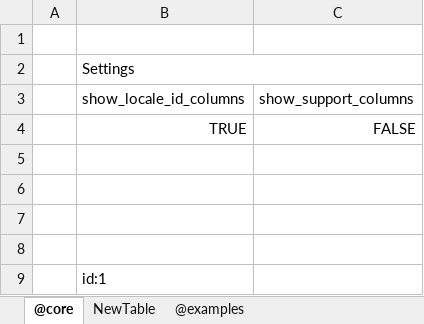
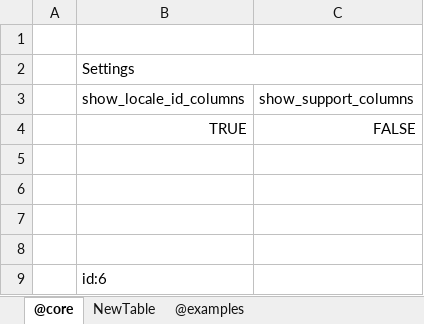
Before and after one commit to jacoby3210/cas-data-designer, an Excel workbook: dist/origin.xlsx, sheet @core, drawn as a sheet; values as stored, in another font and other column widths than the file's, no borders; table styles not drawn; the diff names each change by its address in the sheet, - before the commit and + after, or states it on an @@ line.

```diff
--- a/dist/origin.xlsx (sheet @core)
+++ b/dist/origin.xlsx (sheet @core)
-B9: id:1
+B9: id:6
```
Also changed, not shown: sheet @examples, 5 other files.
